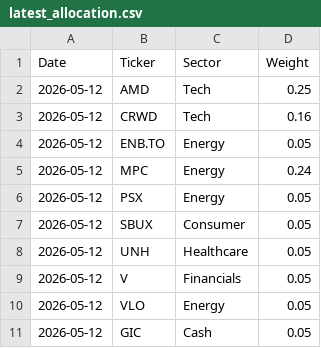
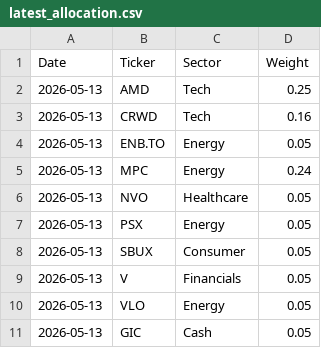
Before and after one commit to Jebuhdah/Automatic-Investment-Portfolio-Simulation, a CSV file: latest_allocation.csv, drawn as a sheet.

```diff
--- a/latest_allocation.csv
+++ b/latest_allocation.csv
@@ -1,11 +1,11 @@
 Date,Ticker,Sector,Weight
-2026-05-12,AMD,Tech,0.25
-2026-05-12,CRWD,Tech,0.16
-2026-05-12,ENB.TO,Energy,0.05
-2026-05-12,MPC,Energy,0.24
-2026-05-12,PSX,Energy,0.05
-2026-05-12,SBUX,Consumer,0.05
-2026-05-12,UNH,Healthcare,0.05
-2026-05-12,V,Financials,0.05
-2026-05-12,VLO,Energy,0.05
-2026-05-12,GIC,Cash,0.05
+2026-05-13,AMD,Tech,0.25
+2026-05-13,CRWD,Tech,0.16
+2026-05-13,ENB.TO,Energy,0.05
+2026-05-13,MPC,Energy,0.24
+2026-05-13,NVO,Healthcare,0.05
+2026-05-13,PSX,Energy,0.05
+2026-05-13,SBUX,Consumer,0.05
+2026-05-13,V,Financials,0.05
+2026-05-13,VLO,Energy,0.05
+2026-05-13,GIC,Cash,0.05
```
